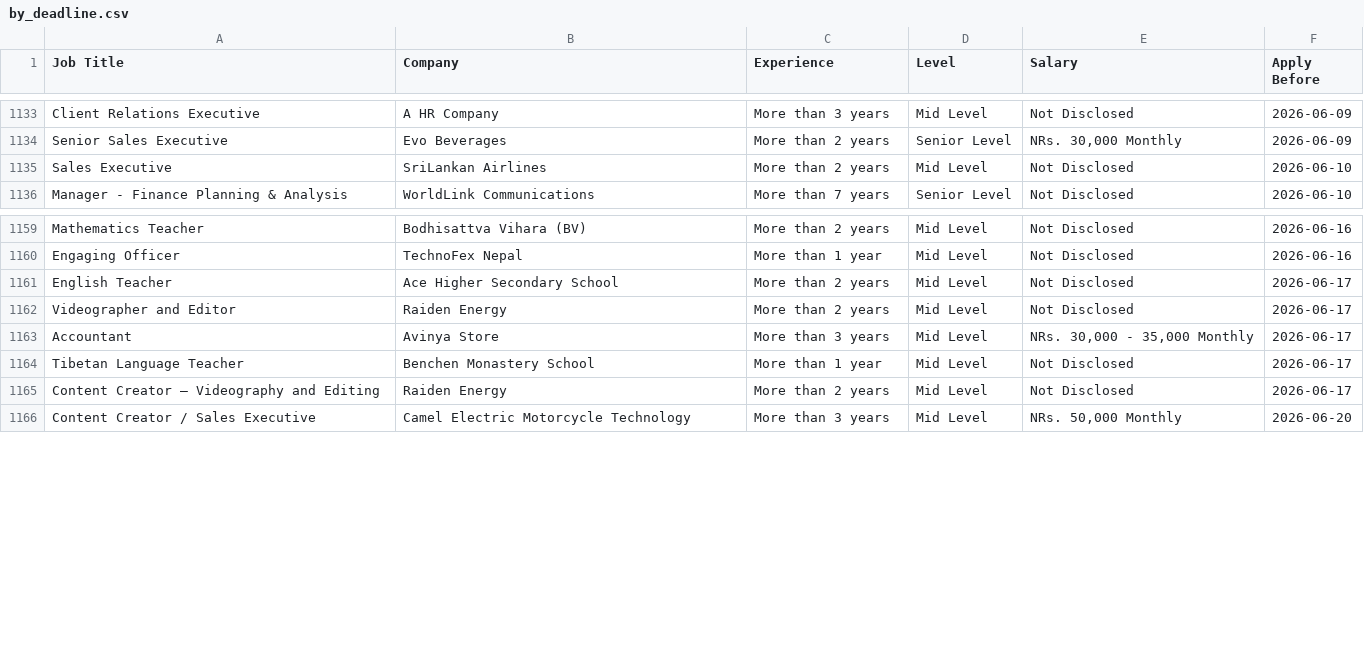
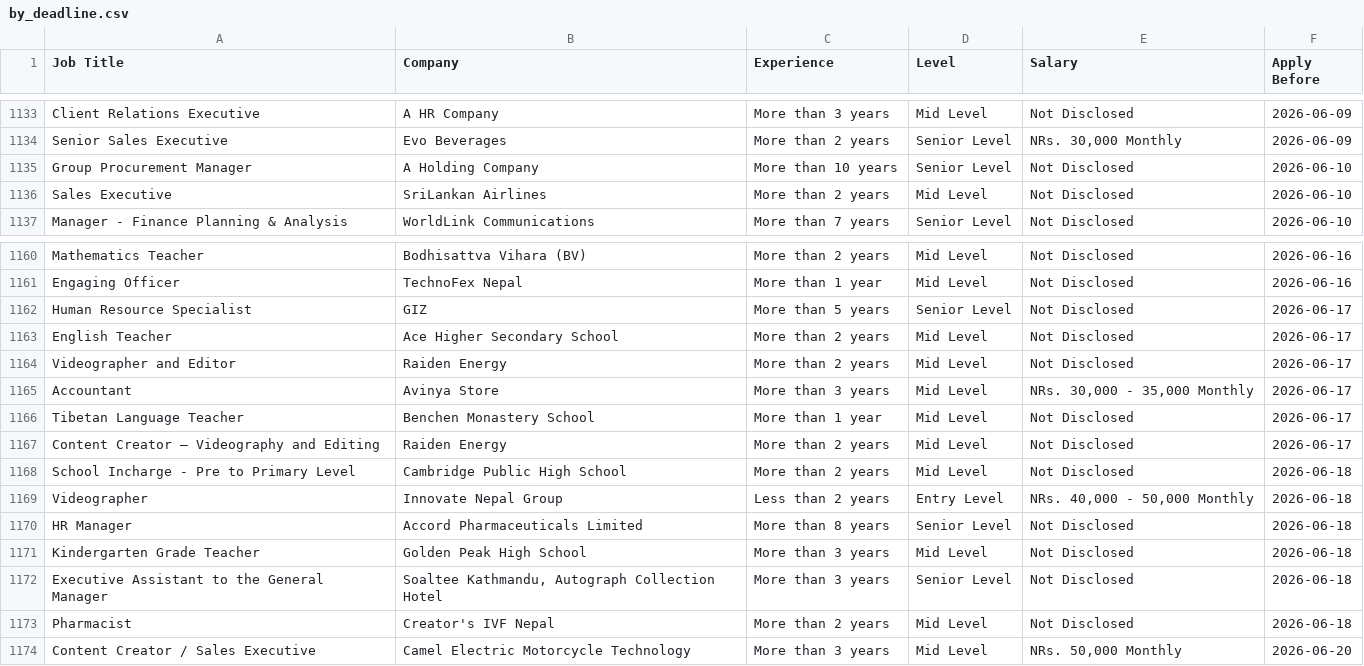
Before and after one commit to ashira-maharjan/jobportal-scraper, a CSV file: data_file/by_deadline.csv, drawn as a sheet; only a part is shown, gaps mark what is left out; the diff names each change by its address in the sheet, - before the commit and + after, or states it on an @@ line.

Commit message:
Auto update job data

```diff
--- a/data_file/by_deadline.csv
+++ b/data_file/by_deadline.csv
+row 1135: Group Procurement Manager | A Holding Company | More than 10 years | Senior Level | Not Disclosed | 2026-06-10
+row 1162: Human Resource Specialist | GIZ | More than 5 years | Senior Level | Not Disclosed | 2026-06-17
+row 1168: School Incharge - Pre to Primary Level | Cambridge Public High School | More than 2 years | Mid Level | Not Disclosed | 2026-06-18
+row 1169: Videographer | Innovate Nepal Group | Less than 2 years | Entry Level | NRs. 40,000 - 50,000 Monthly | 2026-06-18
+row 1170: HR Manager | Accord Pharmaceuticals Limited | More than 8 years | Senior Level | Not Disclosed | 2026-06-18
+row 1171: Kindergarten Grade Teacher | Golden Peak High School | More than 3 years | Mid Level | Not Disclosed | 2026-06-18
+row 1172: Executive Assistant to the General Manager | Soaltee Kathmandu, Autograph Collection Hotel | More than 3 years | Senior Level | Not Disclosed | 2026-06-18
+row 1173: Pharmacist | Creator's IVF Nepal | More than 2 years | Mid Level | Not Disclosed | 2026-06-18
```
Also changed, not shown: data_file/top_jobs.csv.
